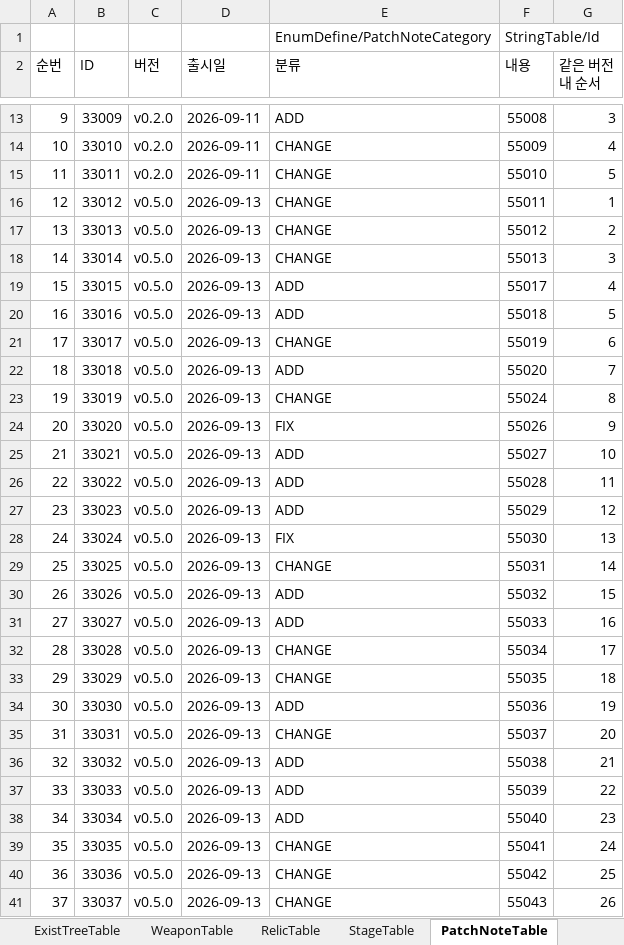
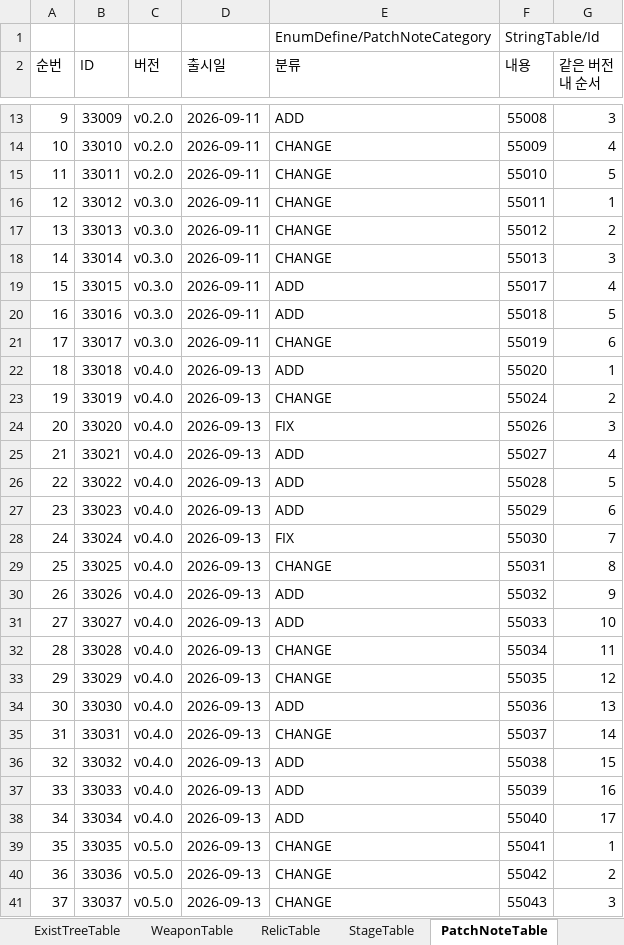
Before and after one commit to MasKids/idle_rpg, an Excel workbook: balance/balance.xlsx, sheet PatchNoteTable, drawn as a sheet; only a part is shown, gaps mark what is left out; values as stored, in another font and other column widths than the file's, no borders; the diff covers the shown part only; the diff names each change by its address in the sheet, - before the commit and + after, or states it on an @@ line.

```diff
--- a/balance/balance.xlsx (sheet PatchNoteTable)
+++ b/balance/balance.xlsx (sheet PatchNoteTable)
-C16:C21 (버전): v0.5.0
+C16:C21 (버전): v0.3.0
-D16:D21 (출시일): 2026-09-13
+D16:D21 (출시일): 2026-09-11
-C22:C38 (버전): v0.5.0
+C22:C38 (버전): v0.4.0
-G22 (같은 버전 내 순서): 7
+G22 (같은 버전 내 순서): 1
-G23 (같은 버전 내 순서): 8
+G23 (같은 버전 내 순서): 2
-G24 (같은 버전 내 순서): 9
+G24 (같은 버전 내 순서): 3
-G25 (같은 버전 내 순서): 10
+G25 (같은 버전 내 순서): 4
-G26 (같은 버전 내 순서): 11
+G26 (같은 버전 내 순서): 5
-G27 (같은 버전 내 순서): 12
+G27 (같은 버전 내 순서): 6
-G28 (같은 버전 내 순서): 13
+G28 (같은 버전 내 순서): 7
-G29 (같은 버전 내 순서): 14
+G29 (같은 버전 내 순서): 8
-G30 (같은 버전 내 순서): 15
+G30 (같은 버전 내 순서): 9
-G31 (같은 버전 내 순서): 16
+G31 (같은 버전 내 순서): 10
-G32 (같은 버전 내 순서): 17
+G32 (같은 버전 내 순서): 11
-G33 (같은 버전 내 순서): 18
+G33 (같은 버전 내 순서): 12
-G34 (같은 버전 내 순서): 19
+G34 (같은 버전 내 순서): 13
-G35 (같은 버전 내 순서): 20
+G35 (같은 버전 내 순서): 14
-G36 (같은 버전 내 순서): 21
+G36 (같은 버전 내 순서): 15
-G37 (같은 버전 내 순서): 22
+G37 (같은 버전 내 순서): 16
-G38 (같은 버전 내 순서): 23
+G38 (같은 버전 내 순서): 17
-G39 (같은 버전 내 순서): 24
+G39 (같은 버전 내 순서): 1
-G40 (같은 버전 내 순서): 25
+G40 (같은 버전 내 순서): 2
-G41 (같은 버전 내 순서): 26
+G41 (같은 버전 내 순서): 3
```
Also changed, not shown: 1 added row and 1 edited cell elsewhere in this sheet, sheet StringTable, 4 other files.
